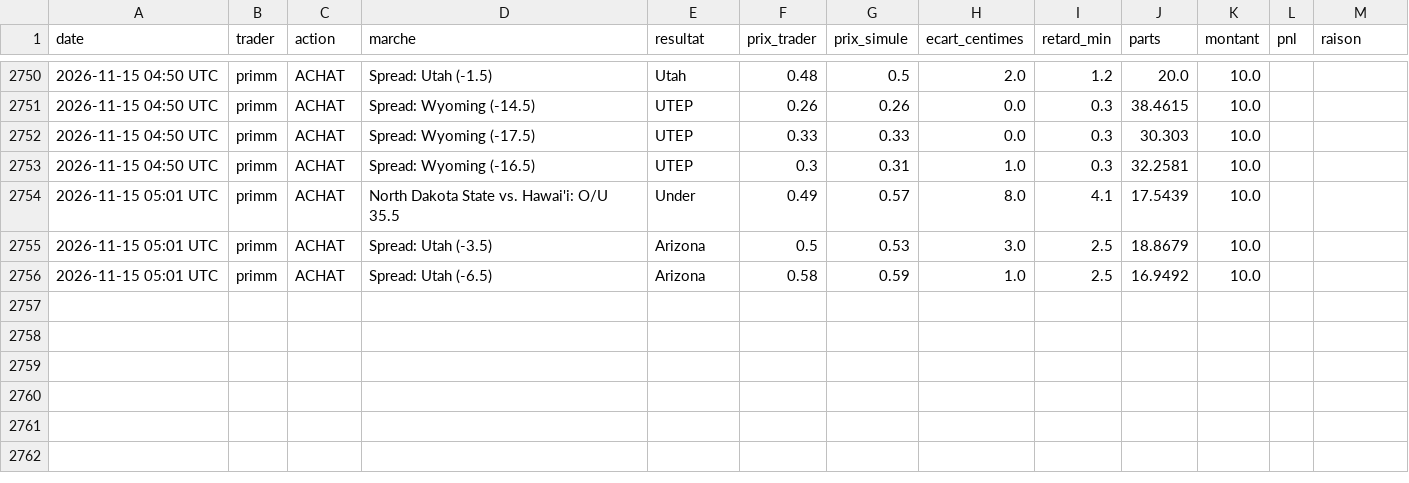
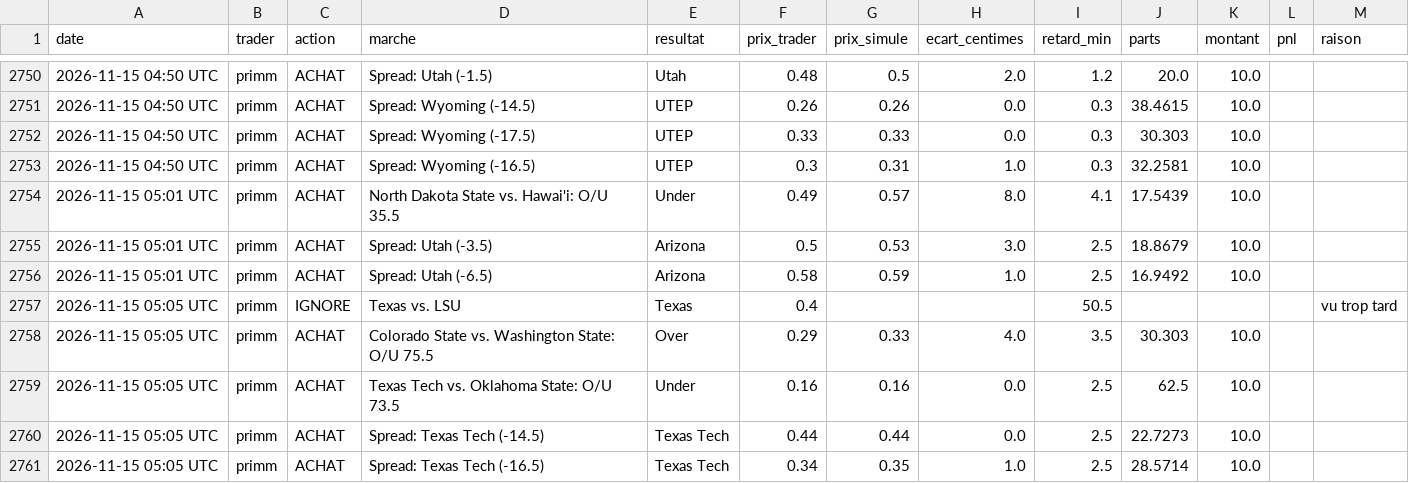
Before and after one commit to matusalem001/copytrade-sim, a CSV file: data/journal.csv, drawn as a sheet; only a part is shown, gaps mark what is left out.

```diff
--- a/data/journal.csv
+++ b/data/journal.csv
@@ -2756 +2756,6 @@ date,trader,action,marche,resultat,prix_trader,prix_simule,ecart_centimes,retard
 2026-11-15 05:01 UTC,primm,ACHAT,Spread: Utah (-6.5),Arizona,0.58,0.59,1.0,2.5,16.9492,10.0,,
+2026-11-15 05:05 UTC,primm,IGNORE,Texas vs. LSU,Texas,0.4,,,50.5,,,,vu trop tard
+2026-11-15 05:05 UTC,primm,ACHAT,Colorado State vs. Washington State: O/U 75.5,Over,0.29,0.33,4.0,3.5,30.303,10.0,,
+2026-11-15 05:05 UTC,primm,ACHAT,Texas Tech vs. Oklahoma State: O/U 73.5,Under,0.16,0.16,0.0,2.5,62.5,10.0,,
+2026-11-15 05:05 UTC,primm,ACHAT,Spread: Texas Tech (-14.5),Texas Tech,0.44,0.44,0.0,2.5,22.7273,10.0,,
+2026-11-15 05:05 UTC,primm,ACHAT,Spread: Texas Tech (-16.5),Texas Tech,0.34,0.35,1.0,2.5,28.5714,10.0,,
```
Also changed, not shown: 3 other files.
